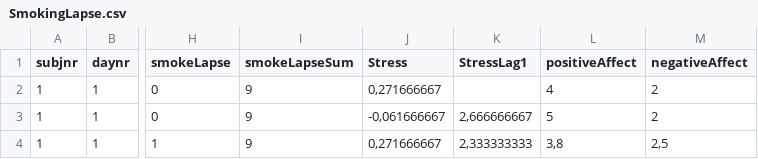
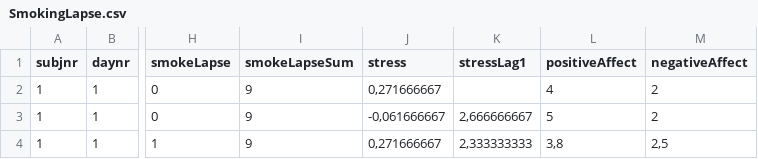
Before and after one commit to PeterVerboon/cyclic, a CSV file: SmokingLapse.csv, drawn as a sheet; only a part is shown, gaps mark what is left out; the diff names each change by its address in the sheet, - before the commit and + after, or states it on an @@ line.

```diff
--- a/SmokingLapse.csv
+++ b/SmokingLapse.csv
-J1: Stress
+J1: stress
-K1: StressLag1
+K1: stressLag1
```
Also changed, not shown: 12 other files.
